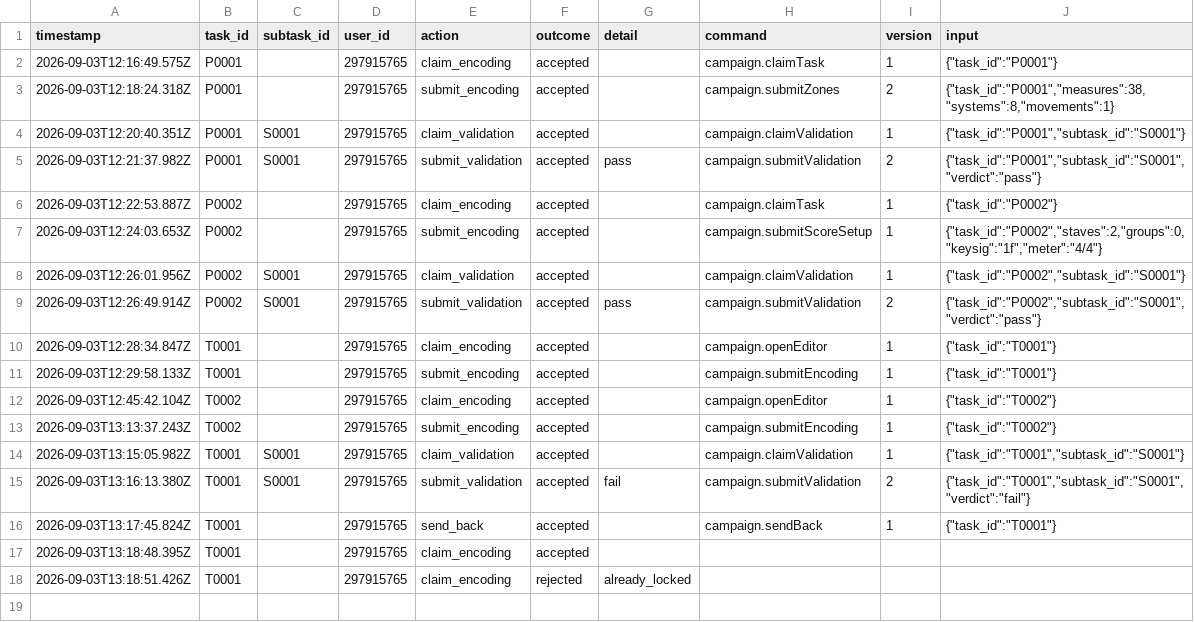
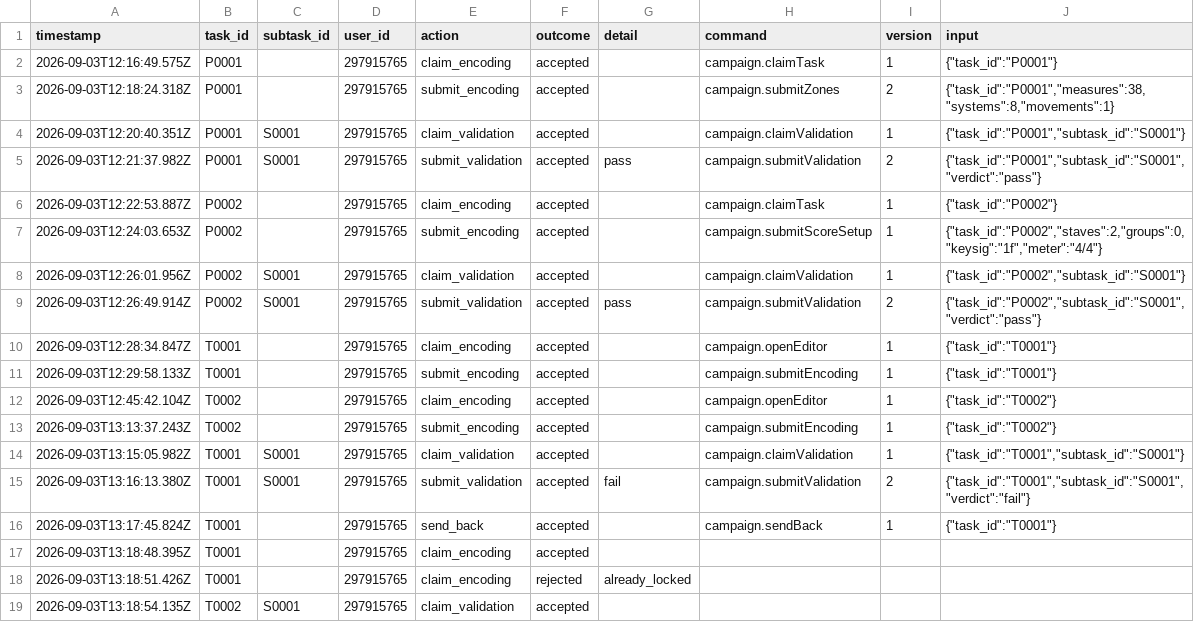
Before and after one commit to ohwjdev/pipeline-test-1, a CSV file: tracking/history.csv, drawn as a sheet.

```diff
--- a/tracking/history.csv
+++ b/tracking/history.csv
@@ -18 +18,2 @@ timestamp,task_id,subtask_id,user_id,action,outcome,detail,command,version,input
 2026-09-03T13:18:51.426Z,T0001,,297915765,claim_encoding,rejected,already_locked,,,
+2026-09-03T13:18:54.135Z,T0002,S0001,297915765,claim_validation,accepted,,,,
```
Also changed, not shown: 1 other file.
